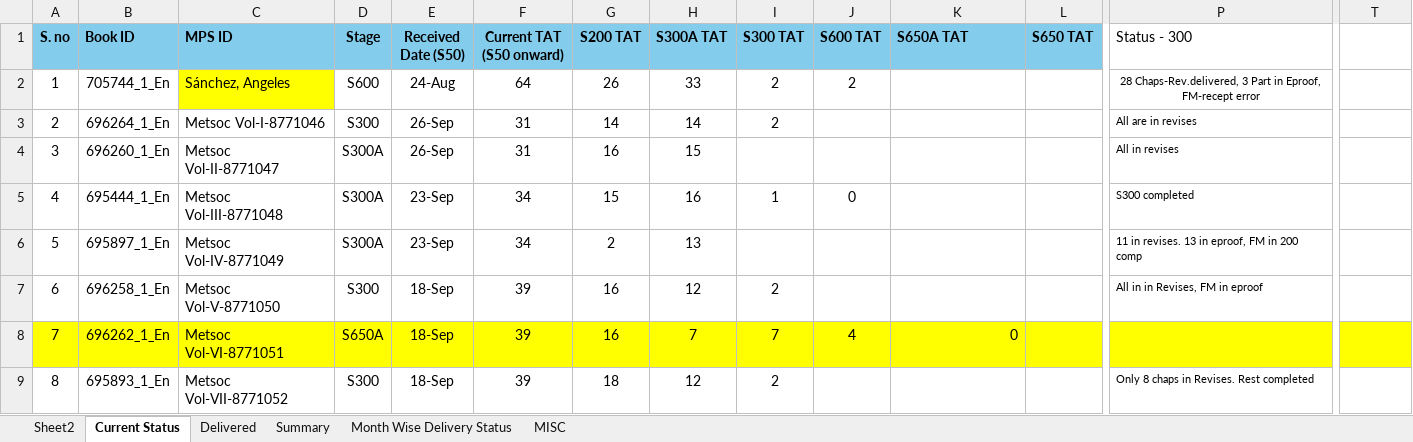
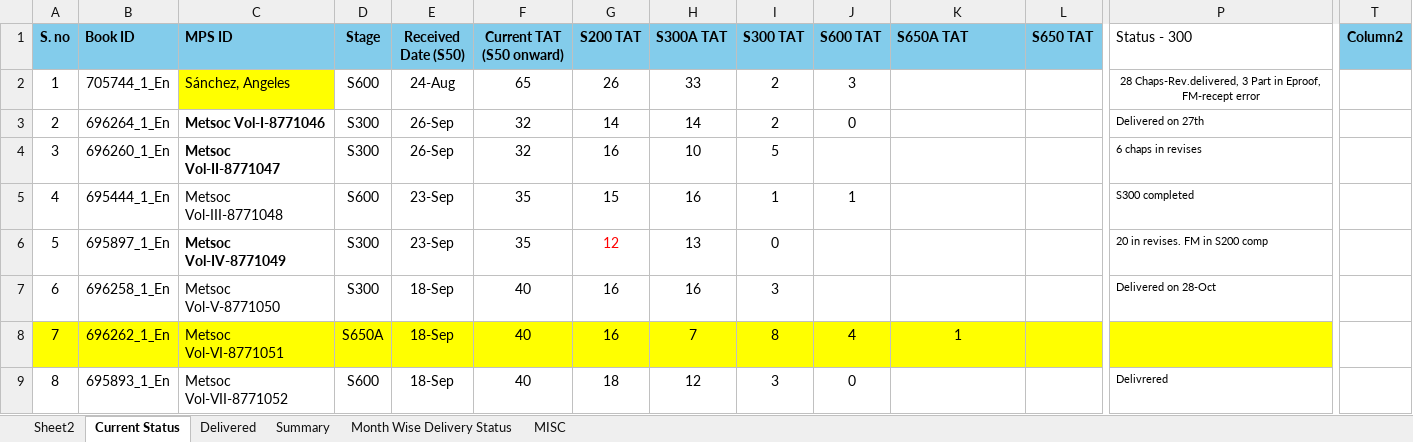
Before and after one commit to Gullu-puda/sn-dashboard, an Excel workbook: Status.xlsx, sheet Current Status, drawn as a sheet; only a part is shown, gaps mark what is left out; values as stored, in another font and other column widths than the file's, no borders; table styles not drawn; the diff covers the shown part only; the diff names each change by its address in the sheet, - before the commit and + after, or states it on an @@ line.

Commit message:
Update Status.xlsx

```diff
--- a/Status.xlsx (sheet Current Status)
+++ b/Status.xlsx (sheet Current Status)
-T1: (empty)
+T1: Column2
-T1 fill: none
+T1 fill: #83CCEB
-F2 (Current TAT (S50 onward)): 64
+F2 (Current TAT (S50 onward)): 65
-J2 (S600 TAT): 2
+J2 (S600 TAT): 3
-C3:C4 bold: off
+C3:C4 bold: on
-F3:F4 (Current TAT (S50 onward)): 31
+F3:F4 (Current TAT (S50 onward)): 32
-J3 (S600 TAT): (empty)
+J3 (S600 TAT): 0
-P3 (Status - 300): All are in revises
+P3 (Status - 300): Delivered on 27th
-D4 (Stage): S300A
+D4 (Stage): S300
-H4 (S300A TAT): 15
+H4 (S300A TAT): 10
-I4 (S300 TAT): (empty)
+I4 (S300 TAT): 5
-P4 (Status - 300): All in revises
+P4 (Status - 300): 6 chaps in revises
-D5 (Stage): S300A
+D5 (Stage): S600
-F5:F6 (Current TAT (S50 onward)): 34
+F5:F6 (Current TAT (S50 onward)): 35
-J5 (S600 TAT): 0
+J5 (S600 TAT): 1
-C6 bold: off
+C6 bold: on
-D6 (Stage): S300A
+D6 (Stage): S300
-G6 (S200 TAT): 2
+G6 (S200 TAT): 12
-G6 text colour: black
+G6 text colour: #FF0000
-I6 (S300 TAT): (empty)
+I6 (S300 TAT): 0
-P6 (Status - 300): 11 in revises. 13 in eproof, FM in 200 comp
+P6 (Status - 300): 20 in revises. FM in S200 comp
-F7:F9 (Current TAT (S50 onward)): 39
+F7:F9 (Current TAT (S50 onward)): 40
-H7 (S300A TAT): 12
+H7 (S300A TAT): 16
-I7 (S300 TAT): 2
+I7 (S300 TAT): 3
-P7 (Status - 300): All in in Revises, FM in eproof
+P7 (Status - 300): Delivered on 28-Oct
-I8 (S300 TAT): 7
+I8 (S300 TAT): 8
-K8 (S650A TAT): 0
+K8 (S650A TAT): 1
-K8 alignment: right
+K8 alignment: center
-T8 fill: #FFFF00
+T8 fill: none
-D9 (Stage): S300
+D9 (Stage): S600
-I9 (S300 TAT): 2
+I9 (S300 TAT): 3
-J9 (S600 TAT): (empty)
+J9 (S600 TAT): 0
-P9 (Status - 300): Only 8 chaps in Revises. Rest completed
+P9 (Status - 300): Delivrered
```
Also changed, not shown: 1 added row, 71 edited cells and cell formats elsewhere in this sheet, sheet Sheet2, sheet Summary, sheet Delivered, sheet MISC, formulas that keep their value.
